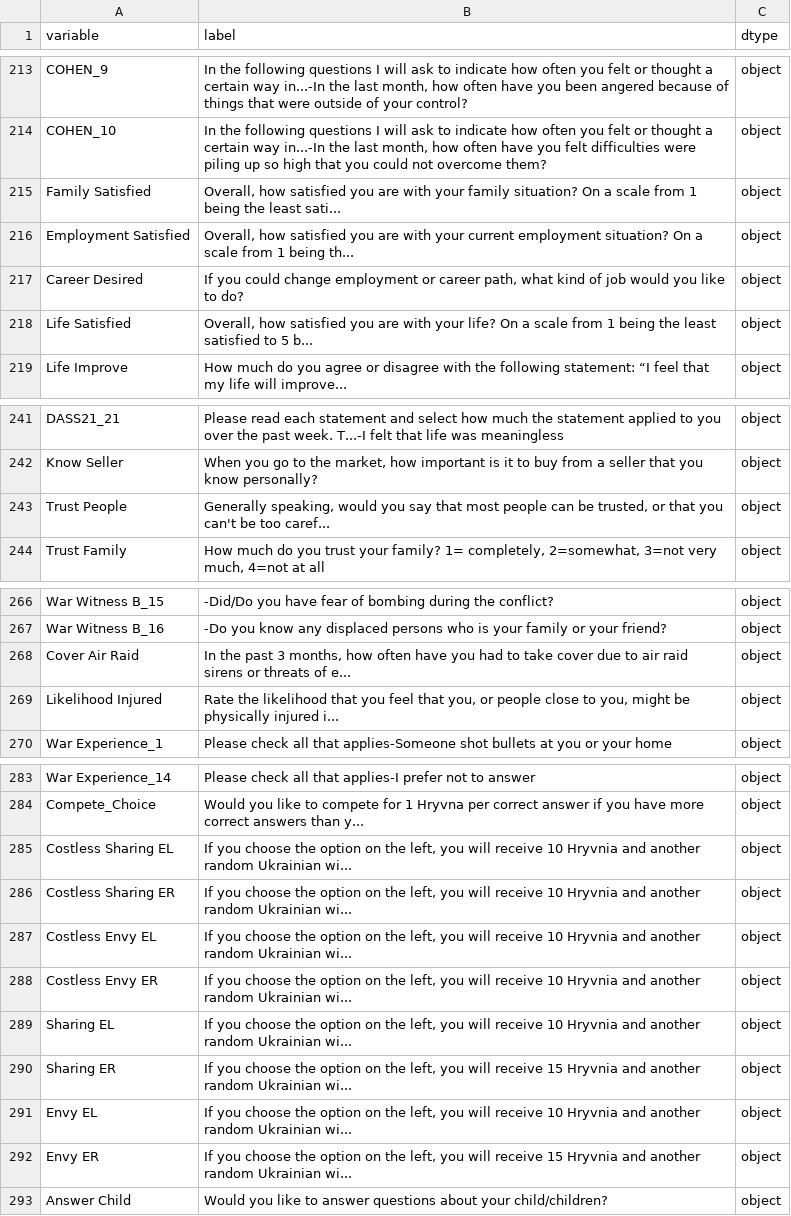
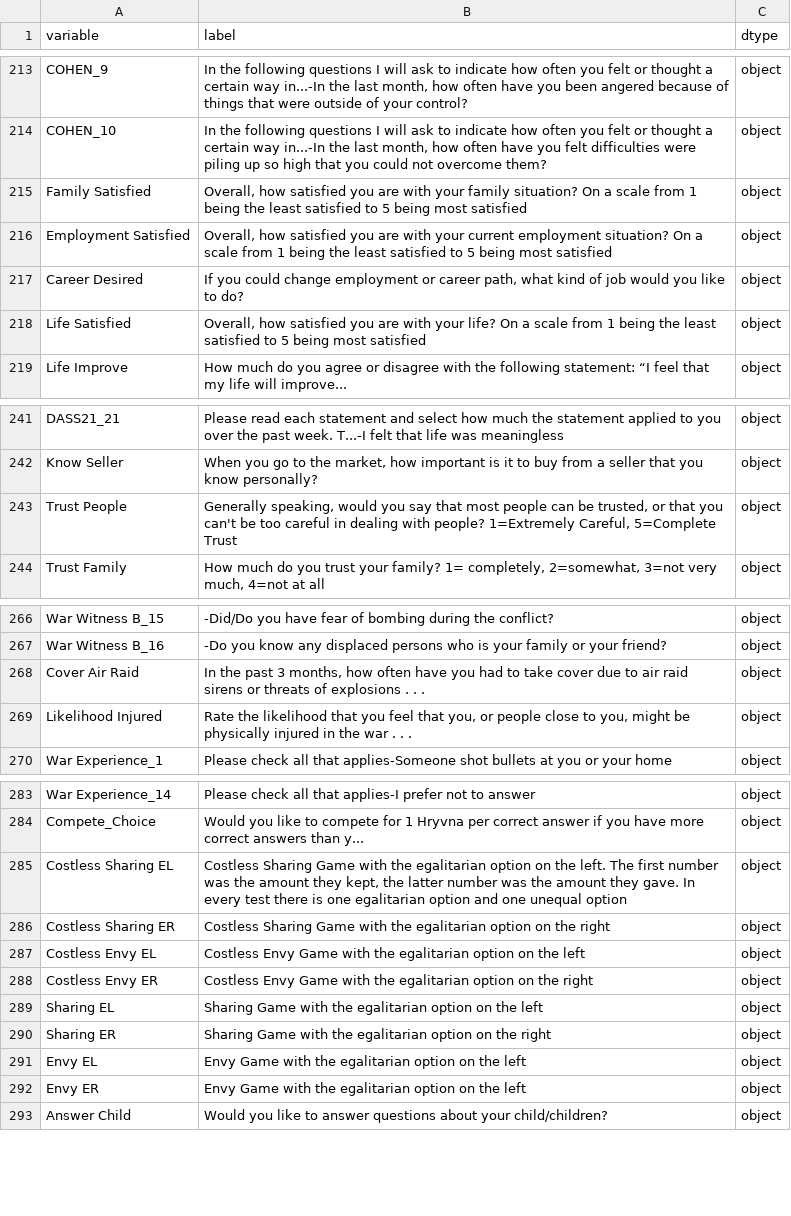
Before and after one commit to diagonalai/Python_notebooks_AI_ML_ETL, a CSV file: Ukraine Behavioral Data USFCA/Codebook for Survey Data Ukraine USFCA 2_2026.csv, drawn as a sheet; only a part is shown, gaps mark what is left out; the diff covers the shown part only.

Commit message:
Adding detailed descriptions in the codebook for every variable in the Survey Data file. Updated Qualtrics API to block the Codebook from being updated with new incoming ETLs.

```diff
--- a/Ukraine Behavioral Data USFCA/Codebook for Survey Data Ukraine USFCA 2_2026.csv
+++ b/Ukraine Behavioral Data USFCA/Codebook for Survey Data Ukraine USFCA 2_2026.csv
@@ -214,6 +214,6 @@ COHEN_9,"In the following questions I will ask to indicate how often you felt or
 COHEN_10,"In the following questions I will ask to indicate how often you felt or thought a certain way in...-In the last month, how often have you felt difficulties were piling up so high that you could not overcome them?",object
-Family Satisfied,"Overall, how satisfied you are with your family situation? On a scale from 1 being the least sati...",object
-Employment Satisfied,"Overall, how satisfied you are with your current employment situation? On a scale from 1 being th...",object
+Family Satisfied,"Overall, how satisfied you are with your family situation? On a scale from 1 being the least satisfied to 5 being most satisfied",object
+Employment Satisfied,"Overall, how satisfied you are with your current employment situation? On a scale from 1 being the least satisfied to 5 being most satisfied",object
 Career Desired,"If you could change employment or career path, what kind of job would you like to do?",object
-Life Satisfied,"Overall, how satisfied you are with your life? On a scale from 1 being the least satisfied to 5 b...",object
+Life Satisfied,"Overall, how satisfied you are with your life? On a scale from 1 being the least satisfied to 5 being most satisfied",object
 Life Improve,How much do you agree or disagree with the following statement: “I feel that my life will improve...,object
@@ -242,3 +242,3 @@ DASS21_21,Please read each statement and select how much the statement applied t
 Know Seller,"When you go to the market, how important is it to buy from a seller that you know personally?",object
-Trust People,"Generally speaking, would you say that most people can be trusted, or that you can't be too caref...",object
+Trust People,"Generally speaking, would you say that most people can be trusted, or that you can't be too careful in dealing with people? 1=Extremely Careful, 5=Complete Trust",object
 Trust Family,"How much do you trust your family? 1= completely, 2=somewhat, 3=not very much, 4=not at all",object
@@ -267,4 +267,4 @@ War Witness B_15, -Did/Do you have fear of bombing during the conflict?,object
 War Witness B_16, -Do you know any displaced persons who is your family or your friend?,object
-Cover Air Raid,"In the past 3 months, how often have you had to take cover due to air raid sirens or threats of e...",object
-Likelihood Injured,"Rate the likelihood that you feel that you, or people close to you, might be physically injured i...",object
+Cover Air Raid,"In the past 3 months, how often have you had to take cover due to air raid sirens or threats of explosions . . . ",object
+Likelihood Injured,"Rate the likelihood that you feel that you, or people close to you, might be physically injured in the war . . .",object
 War Experience_1,Please check all that applies-Someone shot bullets at you or your home,object
@@ -284,10 +284,10 @@ War Experience_14,Please check all that applies-I prefer not to answer,object
 Compete_Choice,Would you like to compete for 1 Hryvna per correct answer if you have more correct answers than y...,object
-Costless Sharing EL,"If you choose the option on the left, you will receive 10 Hryvnia and another random Ukrainian wi...",object
-Costless Sharing ER,"If you choose the option on the left, you will receive 10 Hryvnia and another random Ukrainian wi...",object
-Costless Envy EL,"If you choose the option on the left, you will receive 10 Hryvnia and another random Ukrainian wi...",object
-Costless Envy ER,"If you choose the option on the left, you will receive 10 Hryvnia and another random Ukrainian wi...",object
-Sharing EL,"If you choose the option on the left, you will receive 10 Hryvnia and another random Ukrainian wi...",object
-Sharing ER,"If you choose the option on the left, you will receive 15 Hryvnia and another random Ukrainian wi...",object
-Envy EL,"If you choose the option on the left, you will receive 10 Hryvnia and another random Ukrainian wi...",object
-Envy ER,"If you choose the option on the left, you will receive 15 Hryvnia and another random Ukrainian wi...",object
+Costless Sharing EL,"Costless Sharing Game with the egalitarian option on the left. The first number was the amount they kept, the latter number was the amount they gave. In every test there is one egalitarian option and one unequal option",object
+Costless Sharing ER,Costless Sharing Game with the egalitarian option on the right,object
+Costless Envy EL,Costless Envy Game with the egalitarian option on the left,object
+Costless Envy ER,Costless Envy Game with the egalitarian option on the right,object
+Sharing EL,Sharing Game with the egalitarian option on the left,object
+Sharing ER,Sharing Game with the egalitarian option on the right,object
+Envy EL,Envy Game with the egalitarian option on the left,object
+Envy ER,Envy Game with the egalitarian option on the left ,object
 Answer Child,Would you like to answer questions about your child/children? ,object
```
Also changed, not shown: 1 edited cell elsewhere in this file, 1 other file.
